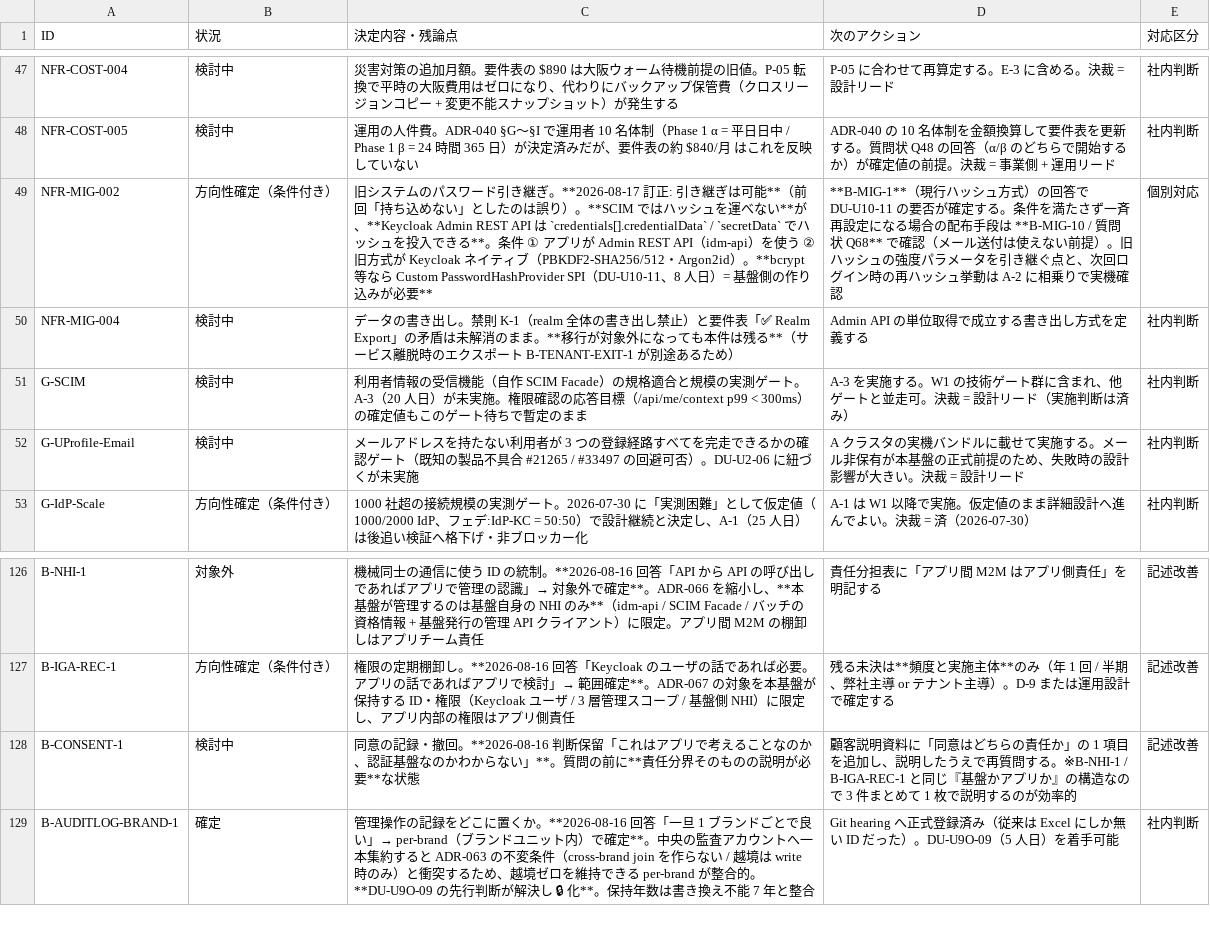
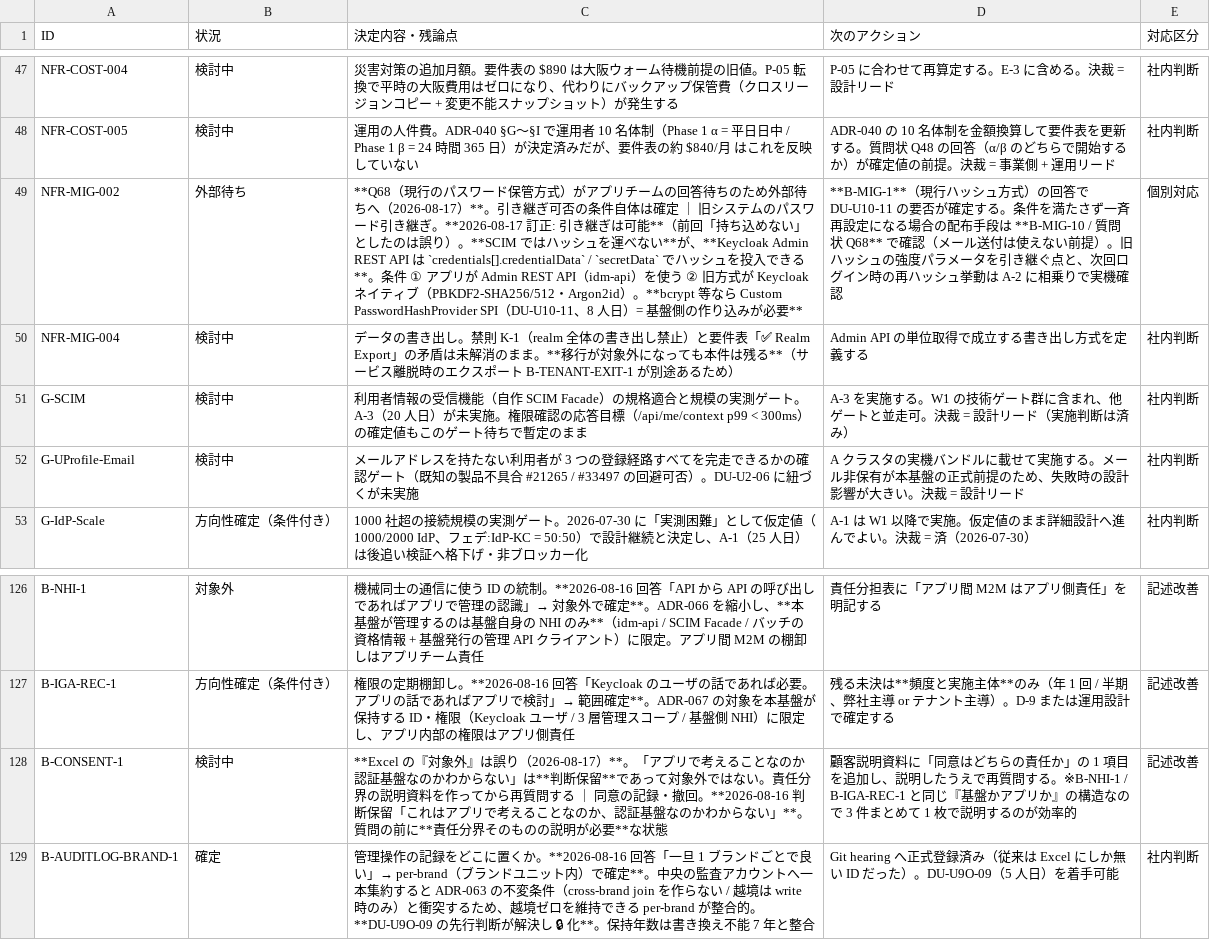
Before and after one commit to suepie/aws-atuh-poc, a TSV file: doc/basic-design/research/excel-sync-2026-08-16.tsv, drawn as a sheet; only a part is shown, gaps mark what is left out; the diff covers the shown part only.

Commit message:
T列(要Git照合)48 件を精査し Git 側 9 件を追従
【状況を外部待ちへ 7 件】方式は確定したが残論点が質問状の回答待ちのもの。
Excel 側の判定が正しく Git が追従する形:
- FR-FED-008 → Q86（初期権限 B-401-2）待ち
- FR-USER-010 → Q35（本人確認手順）待ち
- FR-ADMIN-003 → Q23 + G-EGRESS（他組織合意）待ち
- NFR-MIG-002 → Q68（現行ハッシュ方式）待ち
- B-TENANT-ISO-1 → Q85（流量上限・分離基準）待ち
- B-AUTHZLOG-1 → Q91（提供頻度）待ち
- NFR-COMP-008 → Q46（国外に住む利用者）待ち

【B-CONSENT-1 は Git が正】Excel の「対象外」は誤り。「アプリか認証基盤か
わからない」は判断保留であって対象外ではない。検討中を維持。

【NFR-SCL-006 = DR 従属で確定（ユーザー判断）】
「複数地域での同時稼働の要否」で、メモ「必須で確定」は現行 P-15（大阪は平時
プロビジョニングなし）と正面から矛盾していた。質問状 Q04 の DR 3 択に従属:
①コールド→不要 / ②データ複製のみ→ストレージのみ / ③パイロットライト以上→必要。
Aurora Global DB の要否が連動。要件表を外部待ちへ。

【FR-ADMIN-006 を Q90 に統合】
Excel 側の「決めること」が FR-ADMIN-010（管理者権限の粒度）と同一論点のため統合。
N 列のご要望「選択肢を提示する」に応じ、3段階/5段階/操作単位/分けない の 4 案と
各案でできることの比較表を追加。権限定義の破綻という典型的な失敗も明記。

【⚠ Git=X/メモ=Y 型 12 件のうち 10 件は解決済みの残骸】
その後の同期で解消しており T 列のフラグは削除してよい。

```diff
--- a/doc/basic-design/research/excel-sync-2026-08-16.tsv
+++ b/doc/basic-design/research/excel-sync-2026-08-16.tsv
@@ -48,3 +48,3 @@ NFR-COST-004	検討中	災害対策の追加月額。要件表の $890 は大阪
 NFR-COST-005	検討中	運用の人件費。ADR-040 §G〜§I で運用者 10 名体制（Phase 1 α = 平日日中 / Phase 1 β = 24 時間 365 日）が決定済みだが、要件表の約 $840/月 はこれを反映していない	ADR-040 の 10 名体制を金額換算して要件表を更新する。質問状 Q48 の回答（α/β のどちらで開始するか）が確定値の前提。決裁 = 事業側 + 運用リード	社内判断
-NFR-MIG-002	方向性確定（条件付き）	旧システムのパスワード引き継ぎ。**2026-08-17 訂正: 引き継ぎは可能**（前回「持ち込めない」としたのは誤り）。**SCIM ではハッシュを運べない**が、**Keycloak Admin REST API は `credentials[].credentialData` / `secretData` でハッシュを投入できる**。条件 ① アプリが Admin REST API（idm-api）を使う ② 旧方式が Keycloak ネイティブ（PBKDF2-SHA256/512・Argon2id）。**bcrypt 等なら Custom PasswordHashProvider SPI（DU-U10-11、8 人日）= 基盤側の作り込みが必要**	**B-MIG-1**（現行ハッシュ方式）の回答で DU-U10-11 の要否が確定する。条件を満たさず一斉再設定になる場合の配布手段は **B-MIG-10 / 質問状 Q68** で確認（メール送付は使えない前提）。旧ハッシュの強度パラメータを引き継ぐ点と、次回ログイン時の再ハッシュ挙動は A-2 に相乗りで実機確認	個別対応
+NFR-MIG-002	外部待ち	**Q68（現行のパスワード保管方式）がアプリチームの回答待ちのため外部待ちへ（2026-08-17）**。引き継ぎ可否の条件自体は確定 ｜ 旧システムのパスワード引き継ぎ。**2026-08-17 訂正: 引き継ぎは可能**（前回「持ち込めない」としたのは誤り）。**SCIM ではハッシュを運べない**が、**Keycloak Admin REST API は `credentials[].credentialData` / `secretData` でハッシュを投入できる**。条件 ① アプリが Admin REST API（idm-api）を使う ② 旧方式が Keycloak ネイティブ（PBKDF2-SHA256/512・Argon2id）。**bcrypt 等なら Custom PasswordHashProvider SPI（DU-U10-11、8 人日）= 基盤側の作り込みが必要**	**B-MIG-1**（現行ハッシュ方式）の回答で DU-U10-11 の要否が確定する。条件を満たさず一斉再設定になる場合の配布手段は **B-MIG-10 / 質問状 Q68** で確認（メール送付は使えない前提）。旧ハッシュの強度パラメータを引き継ぐ点と、次回ログイン時の再ハッシュ挙動は A-2 に相乗りで実機確認	個別対応
 NFR-MIG-004	検討中	データの書き出し。禁則 K-1（realm 全体の書き出し禁止）と要件表「✅ Realm Export」の矛盾は未解消のまま。**移行が対象外になっても本件は残る**（サービス離脱時のエクスポート B-TENANT-EXIT-1 が別途あるため）	Admin API の単位取得で成立する書き出し方式を定義する	社内判断
@@ -127,3 +127,3 @@ B-NHI-1	対象外	機械同士の通信に使う ID の統制。**2026-08-16 回
 B-IGA-REC-1	方向性確定（条件付き）	権限の定期棚卸し。**2026-08-16 回答「Keycloak のユーザの話であれば必要。アプリの話であればアプリで検討」→ 範囲確定**。ADR-067 の対象を本基盤が保持する ID・権限（Keycloak ユーザ / 3 層管理スコープ / 基盤側 NHI）に限定し、アプリ内部の権限はアプリ側責任	残る未決は**頻度と実施主体**のみ（年 1 回 / 半期、弊社主導 or テナント主導）。D-9 または運用設計で確定する	記述改善
-B-CONSENT-1	検討中	同意の記録・撤回。**2026-08-16 判断保留「これはアプリで考えることなのか、認証基盤なのかわからない」**。質問の前に**責任分界そのものの説明が必要**な状態	顧客説明資料に「同意はどちらの責任か」の 1 項目を追加し、説明したうえで再質問する。※B-NHI-1 / B-IGA-REC-1 と同じ『基盤かアプリか』の構造なので 3 件まとめて 1 枚で説明するのが効率的	記述改善
+B-CONSENT-1	検討中	**Excel の『対象外』は誤り（2026-08-17）**。「アプリで考えることなのか認証基盤なのかわからない」は**判断保留**であって対象外ではない。責任分界の説明資料を作ってから再質問する ｜ 同意の記録・撤回。**2026-08-16 判断保留「これはアプリで考えることなのか、認証基盤なのかわからない」**。質問の前に**責任分界そのものの説明が必要**な状態	顧客説明資料に「同意はどちらの責任か」の 1 項目を追加し、説明したうえで再質問する。※B-NHI-1 / B-IGA-REC-1 と同じ『基盤かアプリか』の構造なので 3 件まとめて 1 枚で説明するのが効率的	記述改善
 B-AUDITLOG-BRAND-1	確定	管理操作の記録をどこに置くか。**2026-08-16 回答「一旦 1 ブランドごとで良い」→ per-brand（ブランドユニット内）で確定**。中央の監査アカウントへ一本集約すると ADR-063 の不変条件（cross-brand join を作らない / 越境は write 時のみ）と衝突するため、越境ゼロを維持できる per-brand が整合的。**DU-U9O-09 の先行判断が解決し 🔒 化**。保持年数は書き換え不能 7 年と整合	Git hearing へ正式登録済み（従来は Excel にしか無い ID だった）。DU-U9O-09（5 人日）を着手可能	社内判断
```
Also changed, not shown: 1 added row and 12 edited cells elsewhere in this file, doc/requirements/customer-questionnaire/questionnaire-94q-index.tsv, doc/requirements/customer-questionnaire/questionnaire-94q-part6.tsv, 3 other files.
